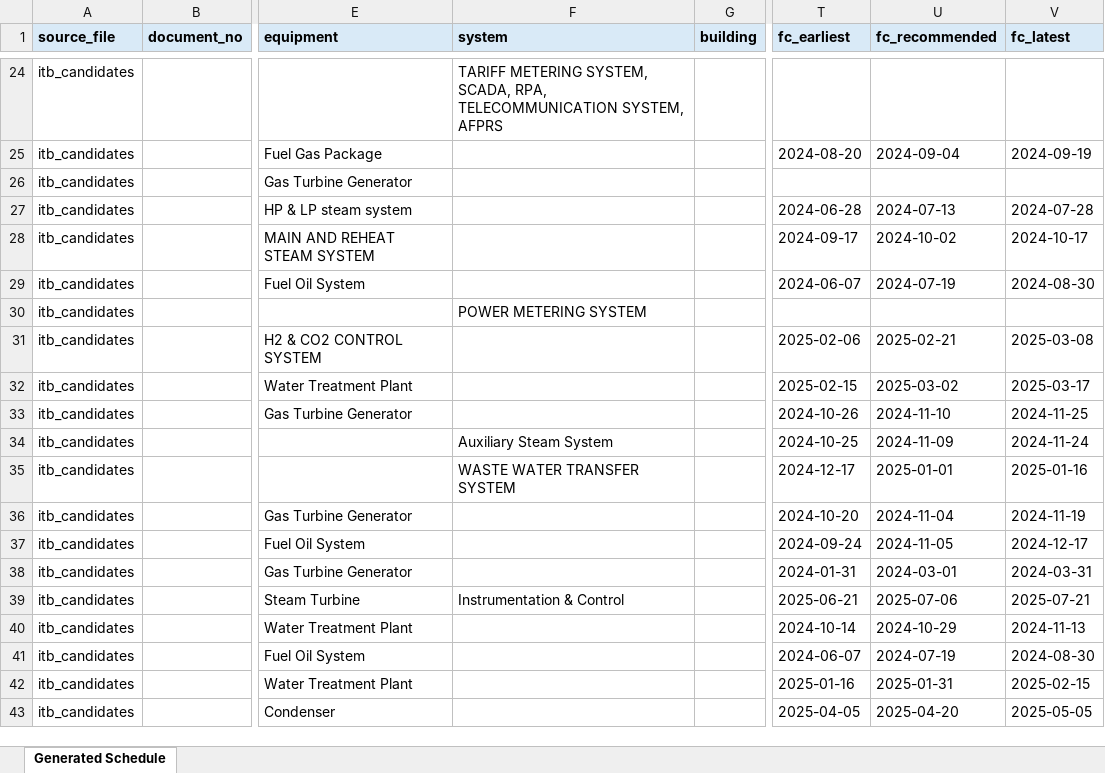
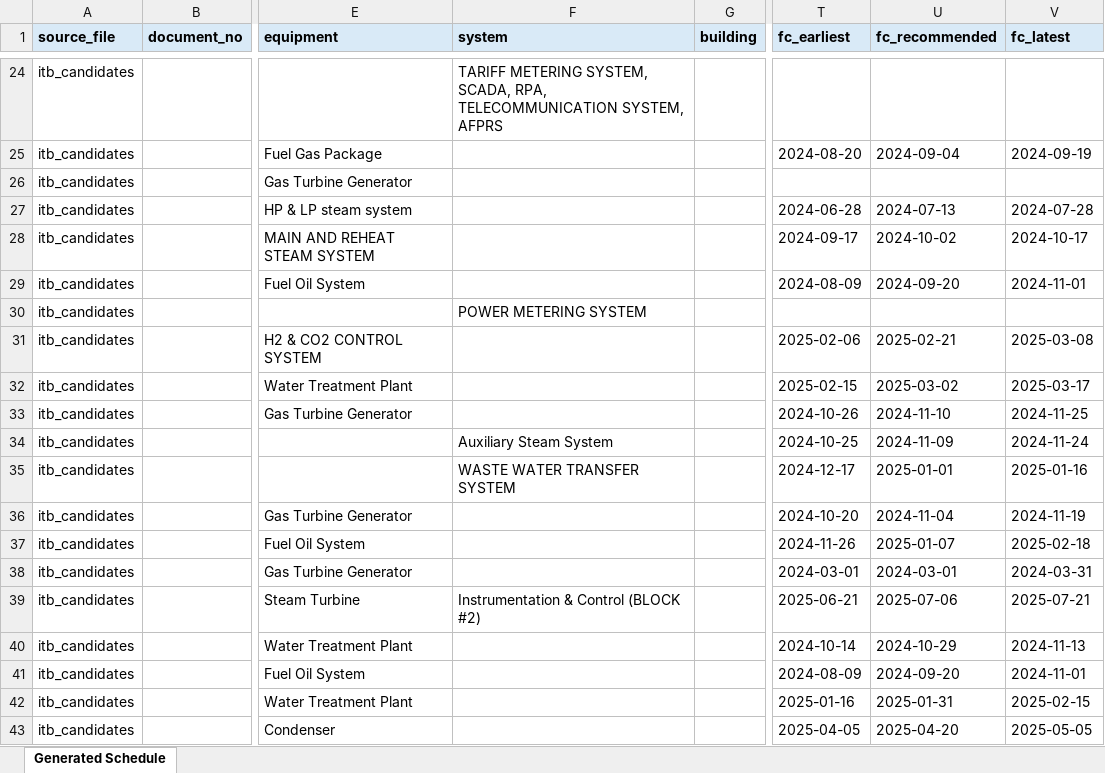
Before and after one commit to MinKhaungMinLwin/MDL-Service-Agent, an Excel workbook: output/schedule_service/generated_schedule_mdl_candidates_output_match_all_projects_section6_ntp2024-03-01.xlsx, sheet Generated Schedule, drawn as a sheet; only a part is shown, gaps mark what is left out; values as stored, in another font and other column widths than the file's, no borders; the diff covers the shown part only; the diff names each change by its address in the sheet, - before the commit and + after, or states it on an @@ line.

```diff
--- a/output/schedule_service/generated_schedule_mdl_candidates_output_match_all_projects_section6_ntp2024-03-01.xlsx (sheet Generated Schedule)
+++ b/output/schedule_service/generated_schedule_mdl_candidates_output_match_all_projects_section6_ntp2024-03-01.xlsx (sheet Generated Schedule)
-T29 (fc_earliest): 2024-06-07
+T29 (fc_earliest): 2024-08-09
-U29 (fc_recommended): 2024-07-19
+U29 (fc_recommended): 2024-09-20
-V29 (fc_latest): 2024-08-30
+V29 (fc_latest): 2024-11-01
-T37 (fc_earliest): 2024-09-24
+T37 (fc_earliest): 2024-11-26
-U37 (fc_recommended): 2024-11-05
+U37 (fc_recommended): 2025-01-07
-V37 (fc_latest): 2024-12-17
+V37 (fc_latest): 2025-02-18
-T38 (fc_earliest): 2024-01-31
+T38 (fc_earliest): 2024-03-01
-F39 (system): Instrumentation & Control
+F39 (system): Instrumentation & Control (BLOCK #2)
-T41 (fc_earliest): 2024-06-07
+T41 (fc_earliest): 2024-08-09
-U41 (fc_recommended): 2024-07-19
+U41 (fc_recommended): 2024-09-20
-V41 (fc_latest): 2024-08-30
+V41 (fc_latest): 2024-11-01
```
Also changed, not shown: 32 edited cells elsewhere in this sheet, 4 other files.
